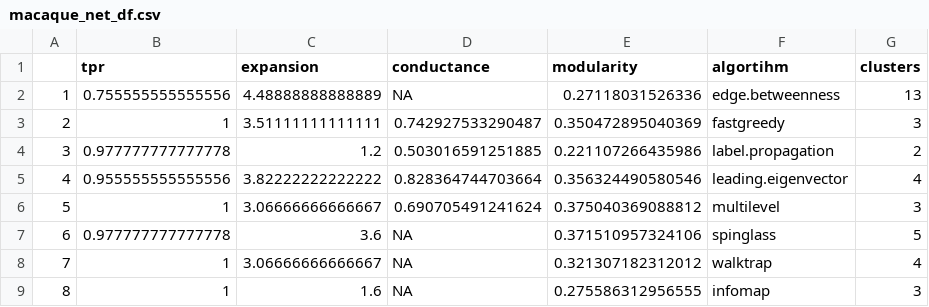
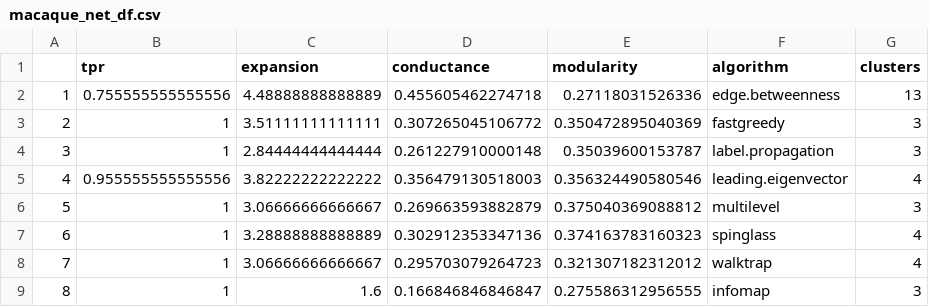
Before and after one commit to soniapetrini/CSN_lab5, a CSV file: macaque_net_df.csv, drawn as a sheet.

```diff
--- a/macaque_net_df.csv
+++ b/macaque_net_df.csv
@@ -1,9 +1,9 @@
-"","tpr","expansion","conductance","modularity","algortihm","clusters"
-"1",0.755555555555556,4.48888888888889,NA,0.27118031526336,"edge.betweenness",13
-"2",1,3.51111111111111,0.742927533290487,0.350472895040369,"fastgreedy",3
-"3",0.977777777777778,1.2,0.503016591251885,0.221107266435986,"label.propagation",2
-"4",0.955555555555556,3.82222222222222,0.828364744703664,0.356324490580546,"leading.eigenvector",4
-"5",1,3.06666666666667,0.690705491241624,0.375040369088812,"multilevel",3
-"6",0.977777777777778,3.6,NA,0.371510957324106,"spinglass",5
-"7",1,3.06666666666667,NA,0.321307182312012,"walktrap",4
-"8",1,1.6,NA,0.275586312956555,"infomap",3
+"","tpr","expansion","conductance","modularity","algorithm","clusters"
+"1",0.755555555555556,4.48888888888889,0.455605462274718,0.27118031526336,"edge.betweenness",13
+"2",1,3.51111111111111,0.307265045106772,0.350472895040369,"fastgreedy",3
+"3",1,2.84444444444444,0.261227910000148,0.35039600153787,"label.propagation",3
+"4",0.955555555555556,3.82222222222222,0.356479130518003,0.356324490580546,"leading.eigenvector",4
+"5",1,3.06666666666667,0.269663593882879,0.375040369088812,"multilevel",3
+"6",1,3.28888888888889,0.302912353347136,0.374163783160323,"spinglass",4
+"7",1,3.06666666666667,0.295703079264723,0.321307182312012,"walktrap",4
+"8",1,1.6,0.166846846846847,0.275586312956555,"infomap",3
```
Also changed, not shown: karate_net_df.csv, my_net_df.csv, 9 other files.
